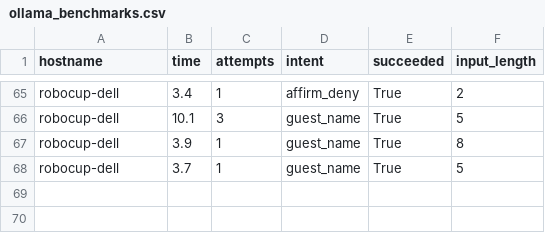
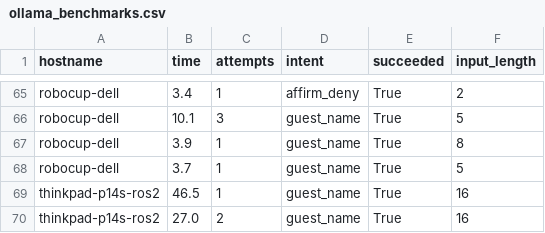
Before and after one commit to Ammu033/Robo_cup, a CSV file: ollamawrapper/ollama_benchmarks.csv, drawn as a sheet; only a part is shown, gaps mark what is left out.

```diff
--- a/ollamawrapper/ollama_benchmarks.csv
+++ b/ollamawrapper/ollama_benchmarks.csv
@@ -68 +68,3 @@ robocup-dell,3.9,1,guest_name,True,8
 robocup-dell,3.7,1,guest_name,True,5
+thinkpad-p14s-ros2,46.5,1,guest_name,True,16
+thinkpad-p14s-ros2,27.0,2,guest_name,True,16
```
Also changed, not shown: 7 other files.
